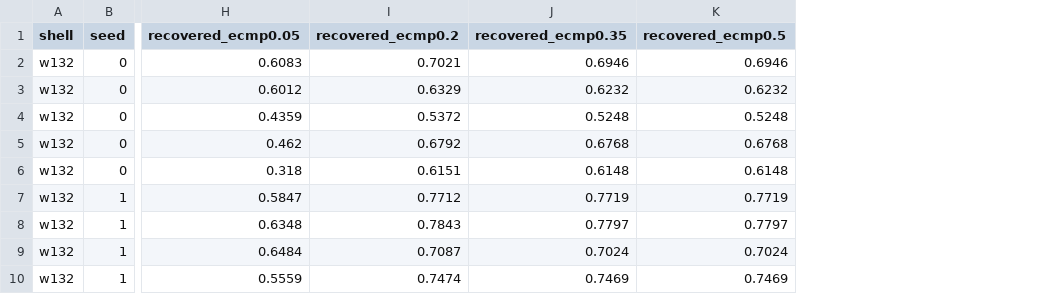
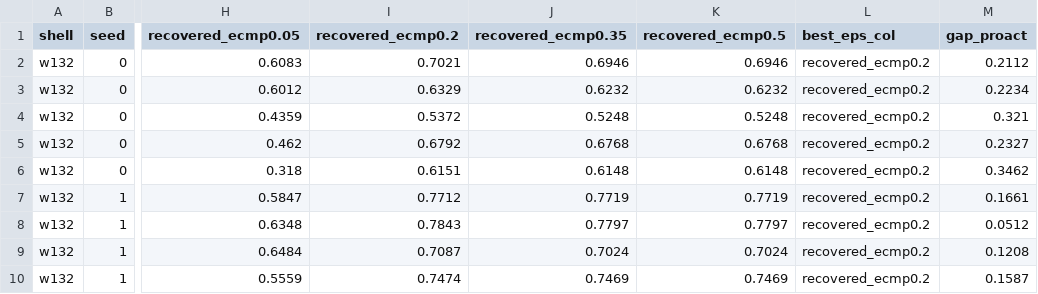
Before and after one commit to haodpsut/qwgnn-leo-routing, a CSV file: results/r2_7_proactive_vs_ecmp.csv, drawn as a sheet; only a part is shown, gaps mark what is left out; the diff names each change by its address in the sheet, - before the commit and + after, or states it on an @@ line.

```diff
--- a/results/r2_7_proactive_vs_ecmp.csv
+++ b/results/r2_7_proactive_vs_ecmp.csv
+column L (best_eps_col), rows 2-10: all recovered_ecmp0.2
+column M (gap_proact), rows 2-10: 0.2112 | 0.2234 | 0.321 | 0.2327 | 0.3462 | 0.1661 | 0.0512 | 0.1208 | 0.1587
```
Also changed, not shown: results/p6_baselines.csv, 11 other files.
